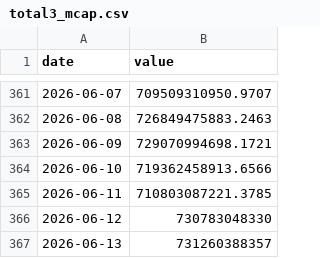
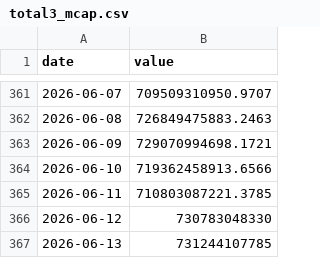
Before and after one commit to lukejl246/The-Line, a CSV file: data/history/total3_mcap.csv, drawn as a sheet; only a part is shown, gaps mark what is left out.

```diff
--- a/data/history/total3_mcap.csv
+++ b/data/history/total3_mcap.csv
@@ -366,2 +366,2 @@ date,value
 2026-06-12,730783048330
-2026-06-13,731260388357
+2026-06-13,731244107785
```
Also changed, not shown: data/history/btc_mcap.csv, 1 other file.
